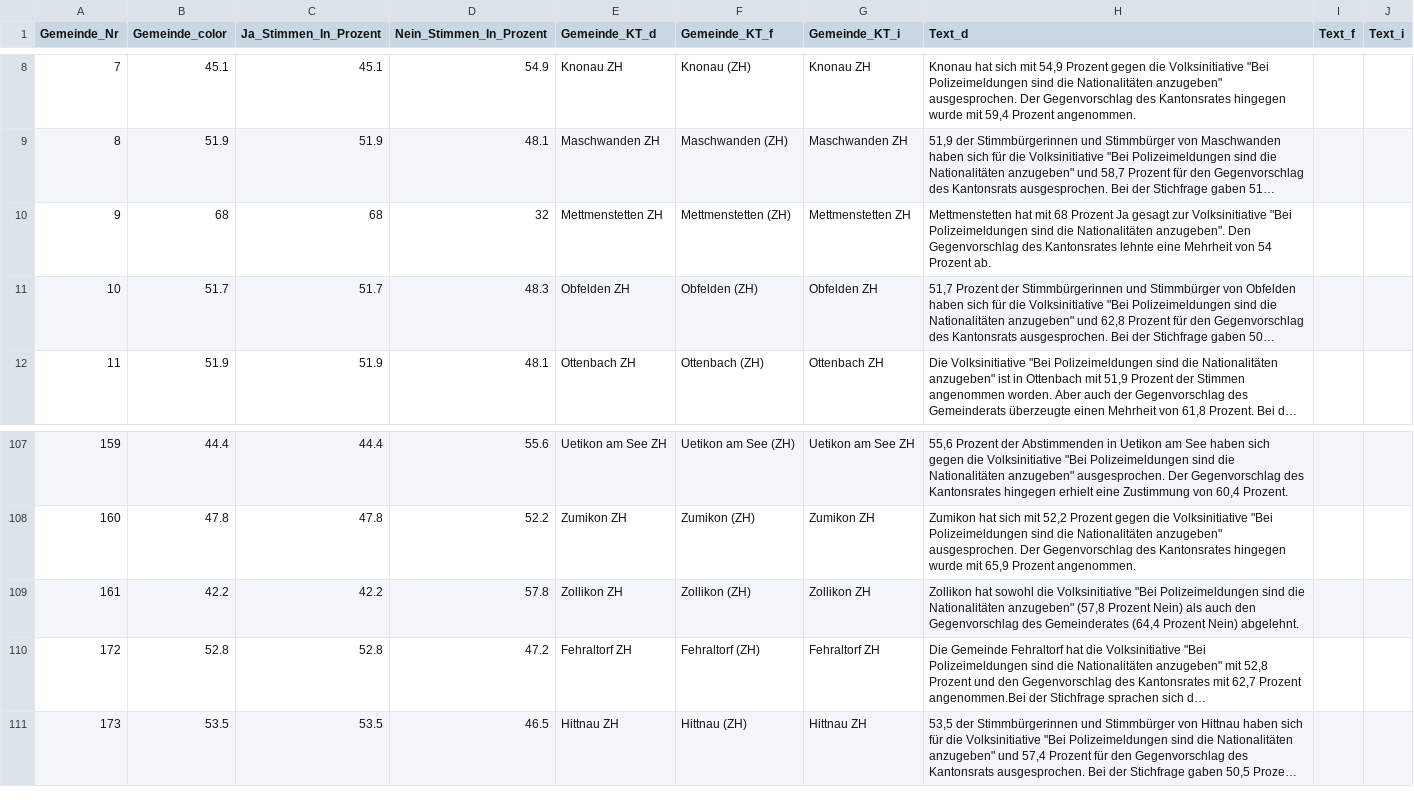
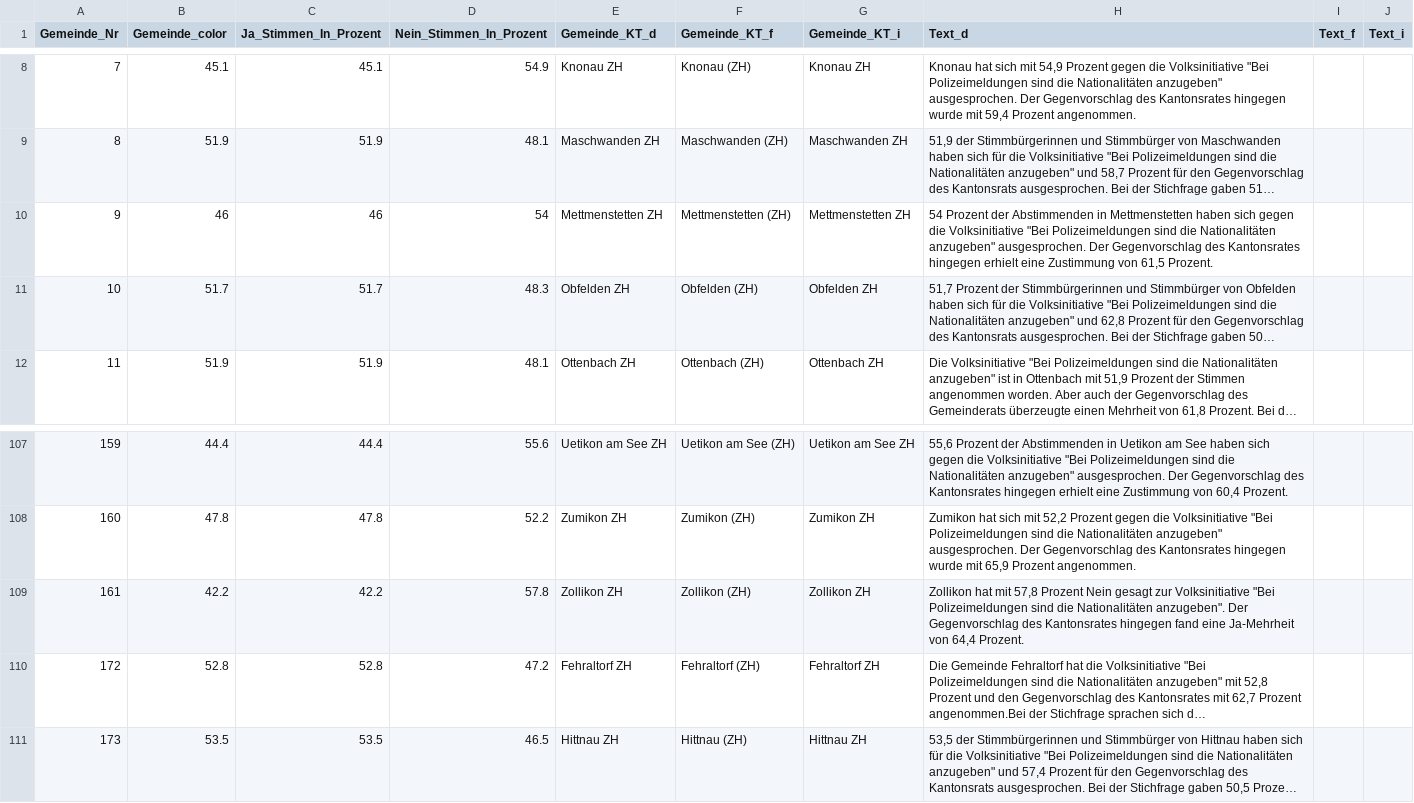
Before and after one commit to awp-finanznachrichten/lena_maerz2021, a CSV file: Output/ZH_Polizeimeldungen_dw.csv, drawn as a sheet; only a part is shown, gaps mark what is left out; long unchanged cells end in …; the diff names each change by its address in the sheet, - before the commit and + after, or states it on an @@ line.

```diff
--- a/Output/ZH_Polizeimeldungen_dw.csv
+++ b/Output/ZH_Polizeimeldungen_dw.csv
-B10 (Gemeinde_color): 68
+B10 (Gemeinde_color): 46
-C10 (Ja_Stimmen_In_Prozent): 68
+C10 (Ja_Stimmen_In_Prozent): 46
-D10 (Nein_Stimmen_In_Prozent): 32
+D10 (Nein_Stimmen_In_Prozent): 54
-H10 (Text_d): Mettmenstetten hat mit 68 Prozent Ja gesagt zur Volksinitiative "Bei Polizeimeldungen sind die Nationalitäten anzugeben". Den Gegenvorschlag des Kantonsrates lehnte eine Mehrheit von 54 Prozent ab.
+H10 (Text_d): 54 Prozent der Abstimmenden in Mettmenstetten haben sich gegen die Volksinitiative "Bei Polizeimeldungen sind die Nationalitäten anzugeben" ausgesprochen. Der Gegenvorschlag des Kantonsrates hingegen erhielt eine Zustimmung von 61,5 Prozent.
-H109 (Text_d): Zollikon hat sowohl die Volksinitiative "Bei Polizeimeldungen sind die Nationalitäten anzugeben" (57,8 Prozent Nein) als auch den Gegenvorschlag des Gemeinderates (64,4 Prozent Nein) abgelehnt.
+H109 (Text_d): Zollikon hat mit 57,8 Prozent Nein gesagt zur Volksinitiative "Bei Polizeimeldungen sind die Nationalitäten anzugeben". Der Gegenvorschlag des Kantonsrates hingegen fand eine Ja-Mehrheit von 64,4 Prozent.
```
Also changed, not shown: Output/Indonesien_dw_kantone.csv, Output/Verhuellungsverbot_dw_kantone.csv, 2 other files.
